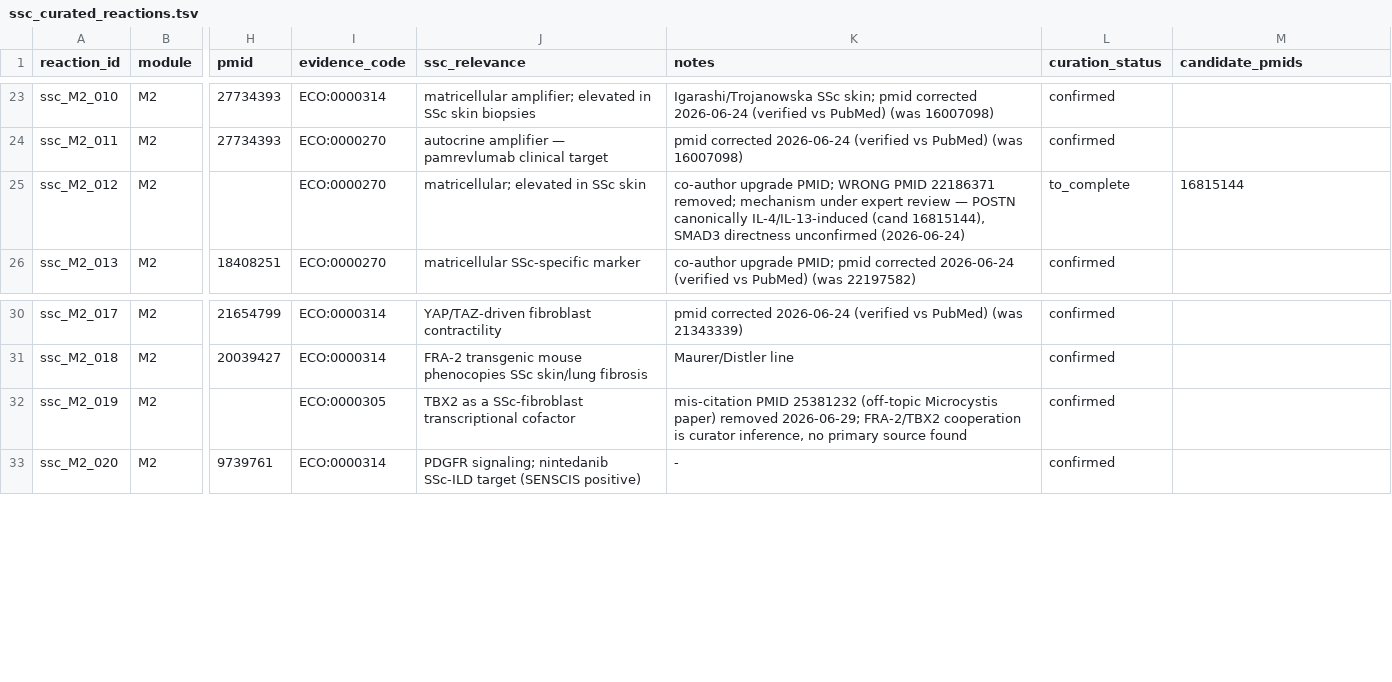
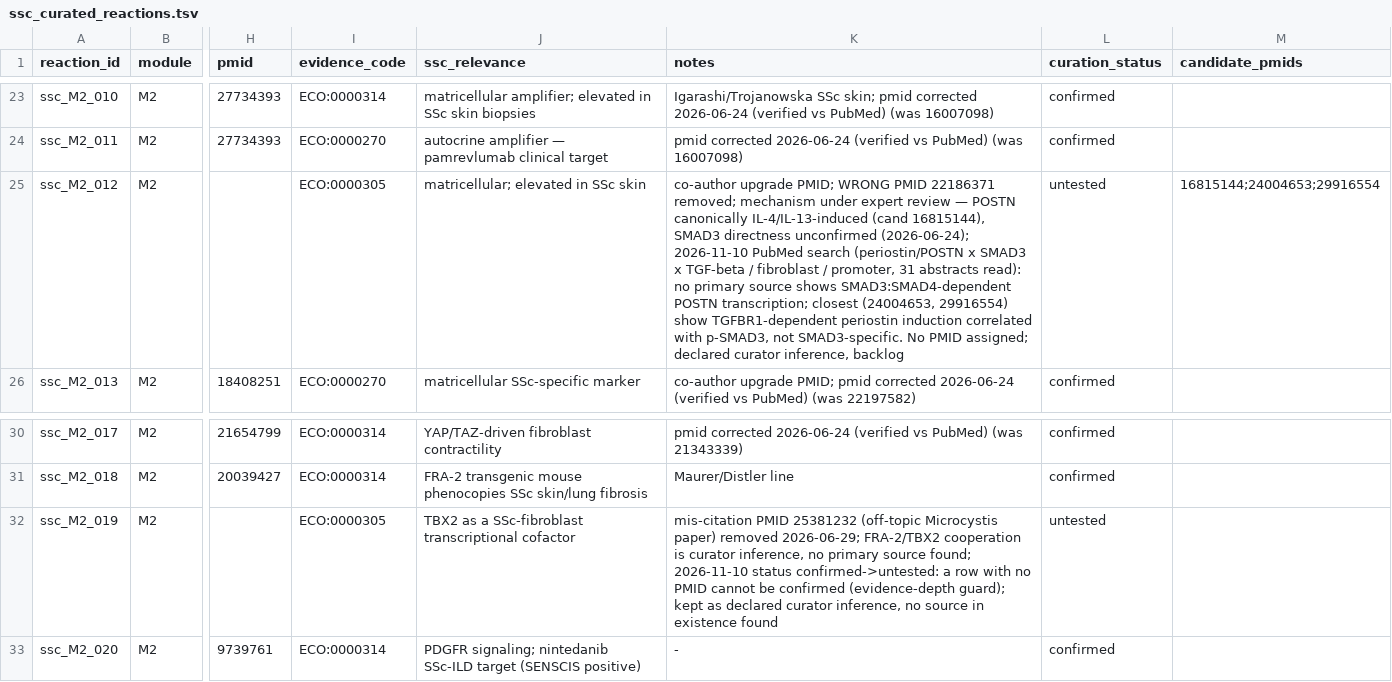
Before and after one commit to Nurtal/IDT_SSc_map, a TSV file: curation/ssc_curated_reactions.tsv, drawn as a sheet; only a part is shown, gaps mark what is left out; the diff names each change by its address in the sheet, - before the commit and + after, or states it on an @@ line.

```diff
--- a/curation/ssc_curated_reactions.tsv
+++ b/curation/ssc_curated_reactions.tsv
-I25 (evidence_code): ECO:0000270
+I25 (evidence_code): ECO:0000305
-K25 (notes): …directness unconfirmed (2026-06-24)
+K25 (notes): …directness unconfirmed (2026-06-24); 2026-11-10 PubMed search (periostin/POSTN x SMAD3 x TGF-beta / fibroblast / promoter, 31 abstracts read): no primary source shows SMAD3:SMAD4-dependent POSTN transcription; closest (24004653, 29916554) show TGFBR1-dependent periostin induction correlated with p-SMAD3, not SMAD3-specific. No PMID assigned; declared curator inference, backlog
-L25 (curation_status): to_complete
+L25 (curation_status): untested
-M25 (candidate_pmids): 16815144
+M25 (candidate_pmids): 16815144;24004653;29916554
-K32 (notes): …primary source found
+K32 (notes): …primary source found; 2026-11-10 status confirmed->untested: a row with no PMID cannot be confirmed (evidence-depth guard); kept as declared curator inference, no source in existence found
-L32 (curation_status): confirmed
+L32 (curation_status): untested
```
Also changed, not shown: 2 other files.
